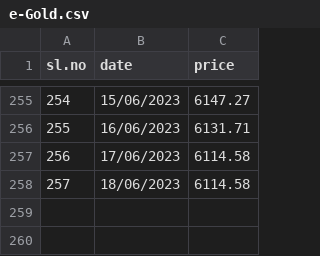
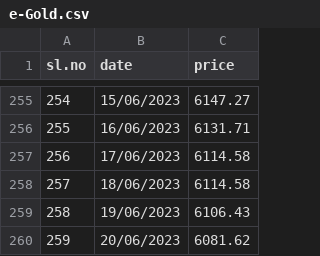
Before and after one commit to GO-FOSS/ML-Datasets, a CSV file: datasets/e-Gold.csv, drawn as a sheet; only a part is shown, gaps mark what is left out; the diff names each change by its address in the sheet, - before the commit and + after, or states it on an @@ line.

Commit message:
Update e-Gold.csv

```diff
--- a/datasets/e-Gold.csv
+++ b/datasets/e-Gold.csv
+row 259: 258 | 19/06/2023 | 6106.43
+row 260: 259 | 20/06/2023 | 6081.62
```
